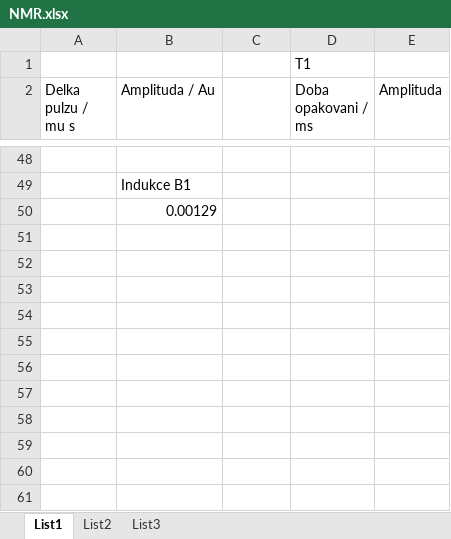
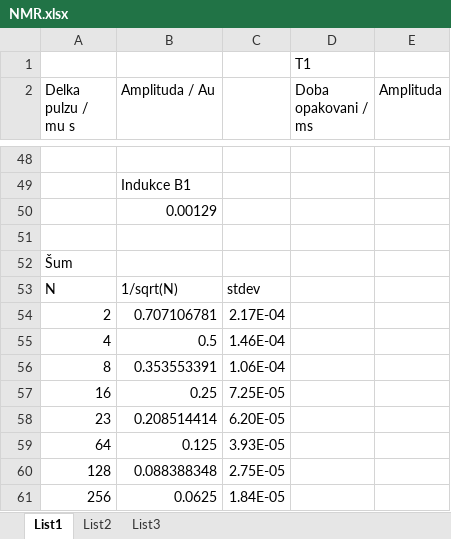
Before and after one commit to JonasVenc/Praktikum-IV, an Excel workbook: A10 - NMR/NMR.xlsx, sheet List1, drawn as a sheet; only a part is shown, gaps mark what is left out; values as stored, in another font and other column widths than the file's, no borders; charts and pictures not drawn; the diff names each change by its address in the sheet, - before the commit and + after, or states it on an @@ line.

```diff
--- a/A10 - NMR/NMR.xlsx (sheet List1)
+++ b/A10 - NMR/NMR.xlsx (sheet List1)
+row 51: (empty)
+row 52: Šum
+row 53: N | 1/sqrt(N) | stdev
+row 54: 2 | 0.707106781 | 2.17E-04
+row 55: 4 | 0.5 | 1.46E-04
+row 56: 8 | 0.353553391 | 1.06E-04
+row 57: 16 | 0.25 | 7.25E-05
+row 58: 23 | 0.208514414 | 6.20E-05
+row 59: 64 | 0.125 | 3.93E-05
+row 60: 128 | 0.088388348 | 2.75E-05
+row 61: 256 | 0.0625 | 1.84E-05
```
Also changed, not shown: 3 other files.
